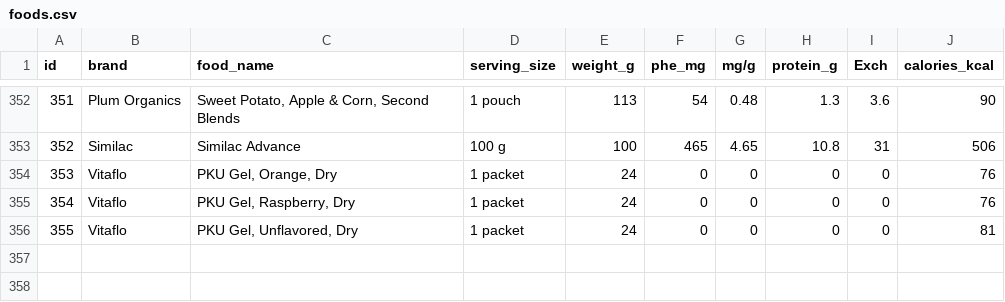
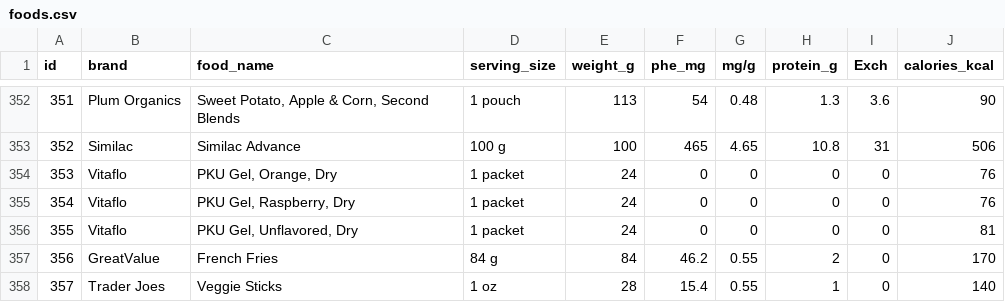
Before and after one commit to Tstark141/pku-tracker, a CSV file: public/foods.csv, drawn as a sheet; only a part is shown, gaps mark what is left out.

Commit message:
UI Changes, Spreadsheet Update, Weight Calculator Inputs

```diff
--- a/public/foods.csv
+++ b/public/foods.csv
@@ -356 +356,3 @@
 355,Vitaflo,"PKU Gel, Unflavored, Dry",1 packet,24,0,0,0,0,81
+356,GreatValue,French Fries,84 g,84,46.2,0.55,2,0,170
+357,Trader Joes,Veggie Sticks,1 oz,28,15.4,0.55,1,0,140
```
Also changed, not shown: 4 other files.
